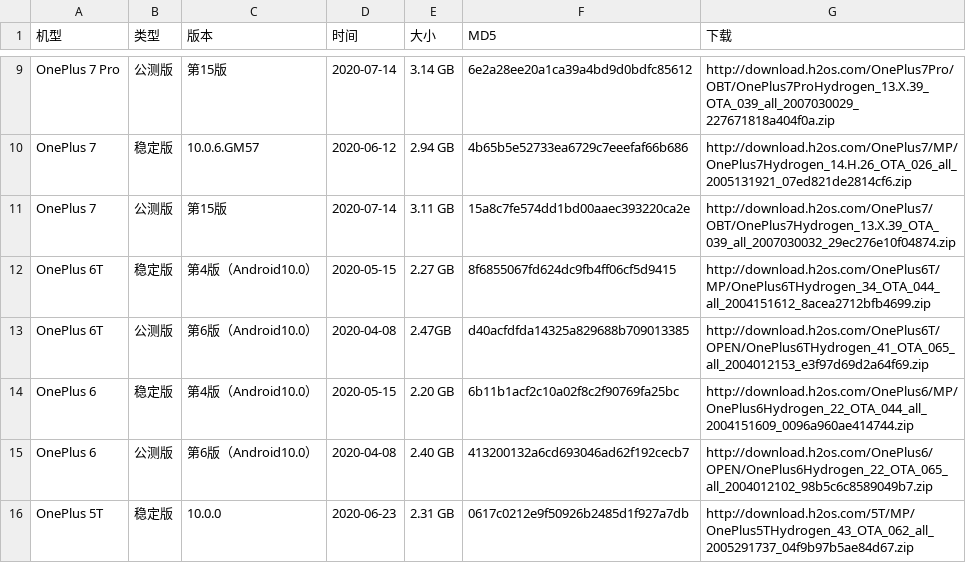
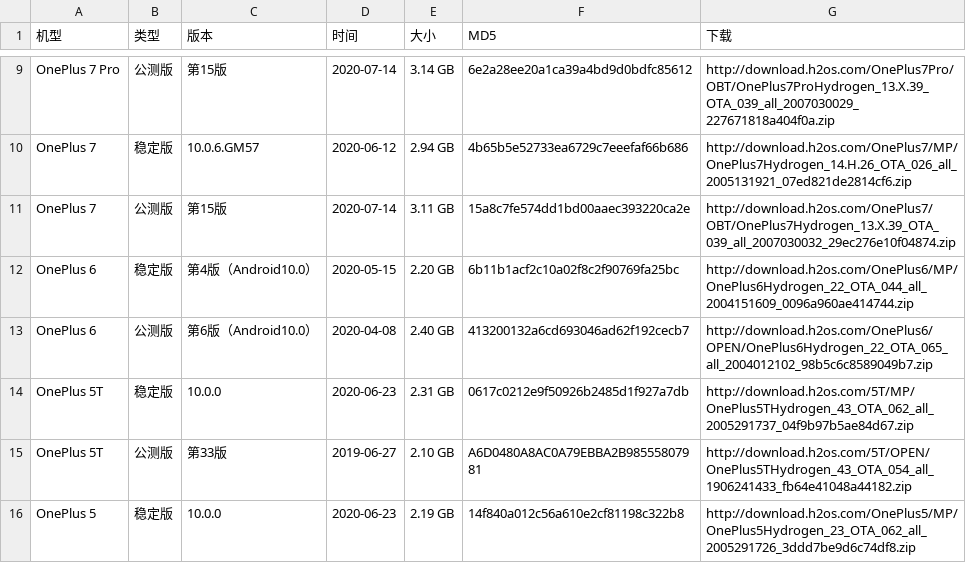
Before and after one commit to wuxianlin/get_android_data, a CSV file: data/oneplus_rom.csv, drawn as a sheet; only a part is shown, gaps mark what is left out; the shorter side is filled out with more unchanged rows.

```diff
--- a/data/oneplus_rom.csv
+++ b/data/oneplus_rom.csv
@@ -11,4 +11,2 @@ OnePlus 7,稳定版,10.0.6.GM57,2020-06-12,2.94 GB,4b65b5e52733ea6729c7eeefaf66b
 OnePlus 7,公测版,第15版,2020-07-14,3.11 GB,15a8c7fe574dd1bd00aaec393220ca2e,http://download.h2os.com/OnePlus7/OBT/OnePlus7Hydrogen_13.X.39_OTA_039_all_2007030032_29ec276e10f04874.zip
-OnePlus 6T,稳定版,第4版（Android10.0）,2020-05-15,2.27 GB,8f6855067fd624dc9fb4ff06cf5d9415,http://download.h2os.com/OnePlus6T/MP/OnePlus6THydrogen_34_OTA_044_all_2004151612_8acea2712bfb4699.zip
-OnePlus 6T,公测版,第6版（Android10.0）,2020-04-08,2.47GB,d40acfdfda14325a829688b709013385,http://download.h2os.com/OnePlus6T/OPEN/OnePlus6THydrogen_41_OTA_065_all_2004012153_e3f97d69d2a64f69.zip
 OnePlus 6,稳定版,第4版（Android10.0）,2020-05-15,2.20 GB,6b11b1acf2c10a02f8c2f90769fa25bc,http://download.h2os.com/OnePlus6/MP/OnePlus6Hydrogen_22_OTA_044_all_2004151609_0096a960ae414744.zip
```
